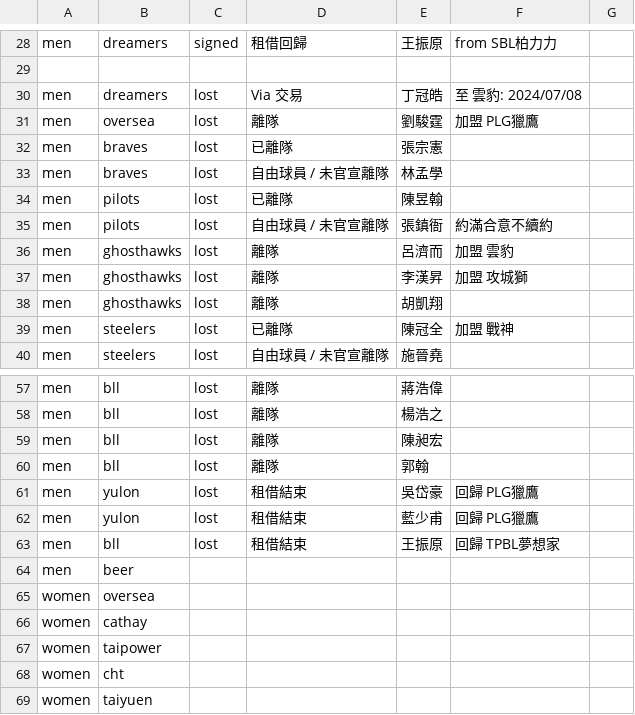
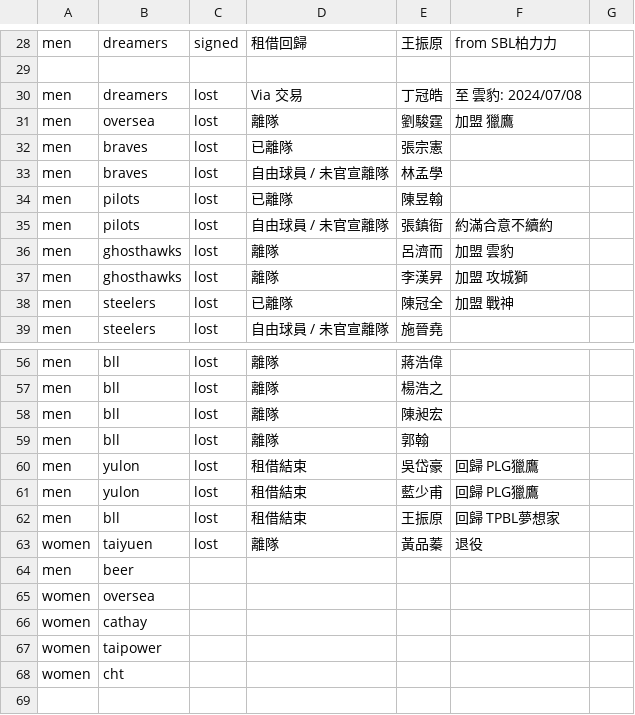
Before and after one commit to SamBasketballTW/sambball, a CSV file: data/movements.csv, drawn as a sheet; only a part is shown, gaps mark what is left out.

```diff
--- a/data/movements.csv
+++ b/data/movements.csv
@@ -30,3 +30,3 @@ men,dreamers,signed,租借回歸,王振原,from SBL柏力力,
 men,dreamers,lost,Via 交易,丁冠皓,至 雲豹: 2024/07/08,
-men,oversea,lost,離隊,劉駿霆,加盟 PLG獵鷹,
+men,oversea,lost,離隊,劉駿霆,加盟 獵鷹,
 men,braves,lost,已離隊,張宗憲,,
@@ -37,3 +37,2 @@ men,ghosthawks,lost,離隊,呂濟而,加盟 雲豹,
 men,ghosthawks,lost,離隊,李漢昇,加盟 攻城獅,
-men,ghosthawks,lost,離隊,胡凱翔,,
 men,steelers,lost,已離隊,陳冠全,加盟 戰神,
@@ -63,2 +62,3 @@ men,yulon,lost,租借結束,藍少甫,回歸 PLG獵鷹,
 men,bll,lost,租借結束,王振原,回歸 TPBL夢想家,
+women,taiyuen,lost,離隊,黃品蓁,退役,
 men,beer,,,,,
@@ -68,2 +68 @@ women,taipower,,,,,
 women,cht,,,,,
-women,taiyuen,,,,,
```
Also changed, not shown: data/rosters.csv.
